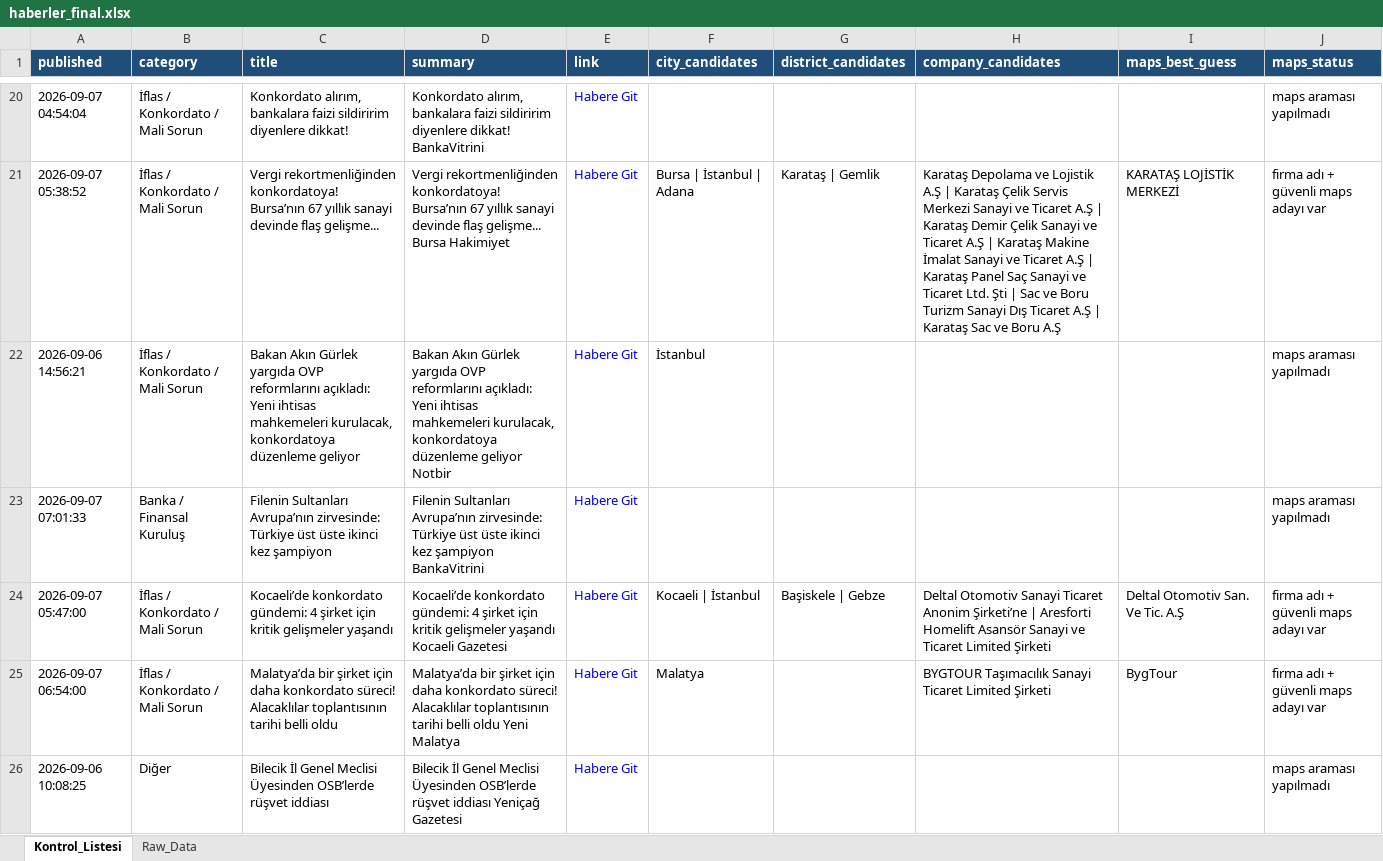
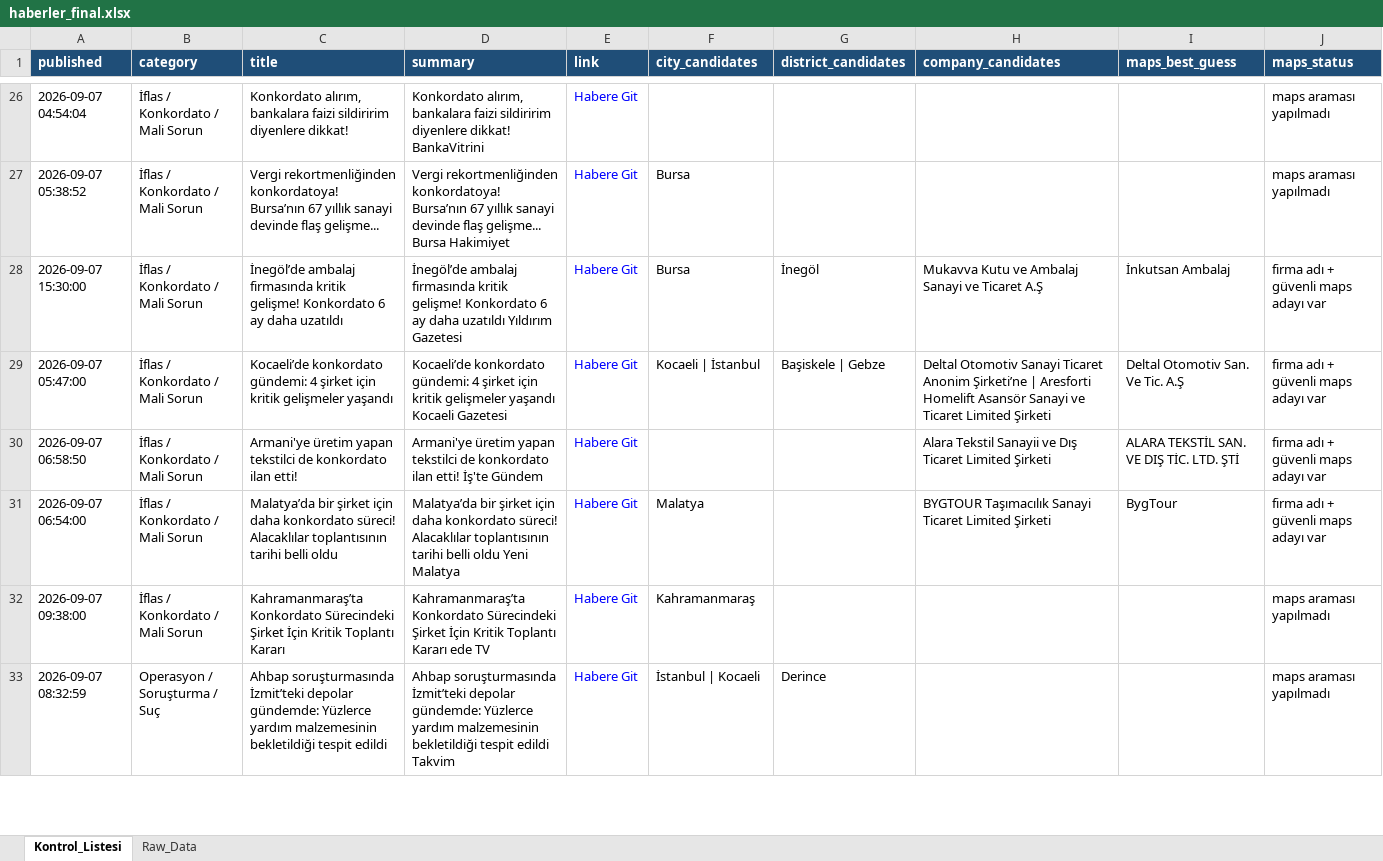
Before and after one commit to 19982109/haber-risk-monitor, an Excel workbook: data/haberler_final.xlsx, sheet Kontrol_Listesi, drawn as a sheet; only a part is shown, gaps mark what is left out; values as stored, in another font and other column widths than the file's, no borders; removed rows and columns are numbered as before the commit, all else as after; the diff covers the shown part only; the diff names each change by its address in the sheet, - before the commit and + after, or states it on an @@ line.

```diff
--- a/data/haberler_final.xlsx (sheet Kontrol_Listesi)
+++ b/data/haberler_final.xlsx (sheet Kontrol_Listesi)
-F27 (city_candidates): Bursa | İstanbul | Adana
+F27 (city_candidates): Bursa
-G27 (district_candidates): Karataş | Gemlik
+G27 (district_candidates): (empty)
-H27 (company_candidates): Karataş Depolama ve Lojistik A.Ş | Karataş Çelik Servis Merkezi Sanayi ve Ticaret A.Ş | Karataş Demir Çelik Sanayi ve Ticaret A.Ş | Karataş Makine İmalat Sanayi ve Ticaret A.Ş | Karataş Panel Saç Sanayi ve Ticaret Ltd. Şti | Sac ve Boru Turizm Sanayi Dış Ticaret A.Ş | Karataş Sac ve Boru A.Ş
+H27 (company_candidates): (empty)
-I27 (maps_best_guess): KARATAŞ LOJİSTİK MERKEZİ
+I27 (maps_best_guess): (empty)
-J27 (maps_status): firma adı + güvenli maps adayı var
+J27 (maps_status): maps araması yapılmadı
-row 22: 2026-09-06 14:56:21 | İflas / Konkordato / Mali Sorun | Bakan Akın Gürlek yargıda OVP reformlarını açıkladı: Yeni ihtisas mahkemeleri kurulacak, konkordatoya düzenleme geliyor | Bakan Akın Gürlek yargıda OVP reformlarını açıkladı: Yeni ihtisas mahkemeleri kurulacak, konkordatoya düzenleme geliyor Notbir | Habere Git | İstanbul |  |  |  | maps araması yapılmadı
-row 23: 2026-09-07 07:01:33 | Banka / Finansal Kuruluş | Filenin Sultanları Avrupa’nın zirvesinde: Türkiye üst üste ikinci kez şampiyon | Filenin Sultanları Avrupa’nın zirvesinde: Türkiye üst üste ikinci kez şampiyon BankaVitrini | Habere Git |  |  |  |  | maps araması yapılmadı
+row 28: 2026-09-07 15:30:00 | İflas / Konkordato / Mali Sorun | İnegöl’de ambalaj firmasında kritik gelişme! Konkordato 6 ay daha uzatıldı | İnegöl’de ambalaj firmasında kritik gelişme! Konkordato 6 ay daha uzatıldı Yıldırım Gazetesi | Habere Git | Bursa | İnegöl | Mukavva Kutu ve Ambalaj Sanayi ve Ticaret A.Ş | İnkutsan Ambalaj | firma adı + güvenli maps adayı var
+row 30: 2026-09-07 06:58:50 | İflas / Konkordato / Mali Sorun | Armani'ye üretim yapan tekstilci de konkordato ilan etti! | Armani'ye üretim yapan tekstilci de konkordato ilan etti! İş'te Gündem | Habere Git |  |  | Alara Tekstil Sanayii ve Dış Ticaret Limited Şirketi | ALARA TEKSTİL SAN. VE DIŞ TİC. LTD. ŞTİ | firma adı + güvenli maps adayı var
-row 26: 2026-09-06 10:08:25 | Diğer | Bilecik İl Genel Meclisi Üyesinden OSB’lerde rüşvet iddiası | Bilecik İl Genel Meclisi Üyesinden OSB’lerde rüşvet iddiası Yeniçağ Gazetesi | Habere Git |  |  |  |  | maps araması yapılmadı
+row 32: 2026-09-07 09:38:00 | İflas / Konkordato / Mali Sorun | Kahramanmaraş’ta Konkordato Sürecindeki Şirket İçin Kritik Toplantı Kararı | Kahramanmaraş’ta Konkordato Sürecindeki Şirket İçin Kritik Toplantı Kararı ede TV | Habere Git | Kahramanmaraş |  |  |  | maps araması yapılmadı
+row 33: 2026-09-07 08:32:59 | Operasyon / Soruşturma / Suç | Ahbap soruşturmasında İzmit’teki depolar gündemde: Yüzlerce yardım malzemesinin bekletildiği tespit edildi | Ahbap soruşturmasında İzmit’teki depolar gündemde: Yüzlerce yardım malzemesinin bekletildiği tespit edildi Takvim | Habere Git | İstanbul | Kocaeli | Derince |  |  | maps araması yapılmadı
```
Also changed, not shown: 16 added rows, 9 removed rows and 39 edited cells elsewhere in this sheet, sheet Raw_Data, 1 other file.
